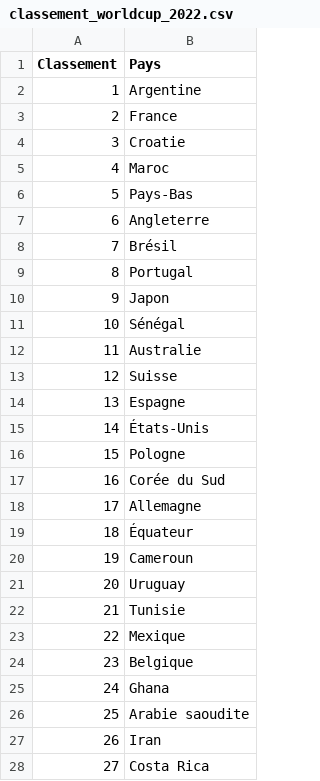
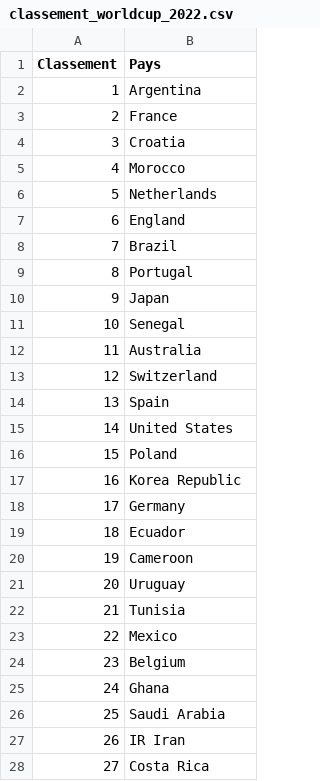
Before and after one commit to Corentints/best-football-championship, a CSV file: datasets/2022/raw/classement_worldcup_2022.csv, drawn as a sheet; only a part is shown; the diff covers the shown part only.

```diff
--- a/datasets/2022/raw/classement_worldcup_2022.csv
+++ b/datasets/2022/raw/classement_worldcup_2022.csv
@@ -1,2 +1,2 @@
 Classement;Pays
-1; Argentine
+1;Argentina
@@ -4,5 +4,5 @@
-3; Croatie
-4; Maroc
-5; Pays-Bas
-6; Angleterre
-7; Brésil
+3;Croatia
+4;Morocco
+5;Netherlands
+6;England
+7;Brazil
@@ -10,11 +10,11 @@
-9; Japon
-10; Sénégal
-11; Australie
-12; Suisse
-13; Espagne
-14; États-Unis
-15; Pologne
-16; Corée du Sud
-17; Allemagne
-18; Équateur
-19; Cameroun
+9;Japan
+10;Senegal
+11;Australia
+12;Switzerland
+13;Spain
+14;United States
+15;Poland
+16;Korea Republic
+17;Germany
+18;Ecuador
+19;Cameroon
@@ -22,3 +22,3 @@
-21; Tunisie
-22; Mexique
-23; Belgique
+21;Tunisia
+22;Mexico
+23;Belgium
@@ -26,2 +26,2 @@
-25; Arabie saoudite
-26; Iran
+25;Saudi Arabia
+26;IR Iran
```
Also changed, not shown: 3 edited cells elsewhere in this file, datasets/2018/raw/classement_worldcup_2018.csv.
